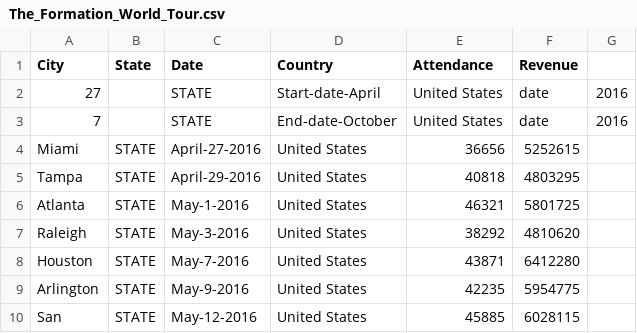
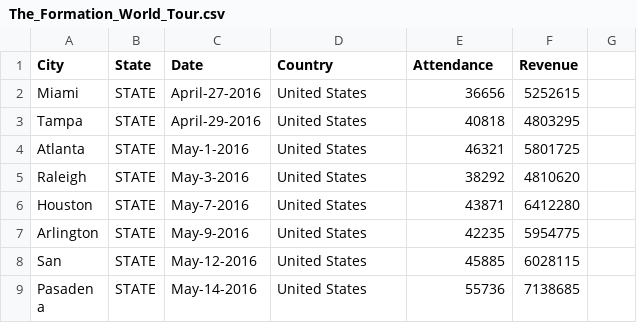
Before and after one commit to niktaskar/tour_analytics, a CSV file: data/The_Formation_World_Tour.csv, drawn as a sheet; only a part is shown; the shorter side is filled out with more unchanged rows; the diff names each change by its address in the sheet, - before the commit and + after, or states it on an @@ line.

```diff
--- a/data/The_Formation_World_Tour.csv
+++ b/data/The_Formation_World_Tour.csv
-row 2: 27 |  | STATE | Start-date-April | United States | date | 2016
-row 3: 7 |  | STATE | End-date-October | United States | date | 2016
```
Also changed, not shown: data/Purpose_World_Tour.csv, data/Starboy:_Legend_of_the_Fall_Tour.csv, 2 other files.
